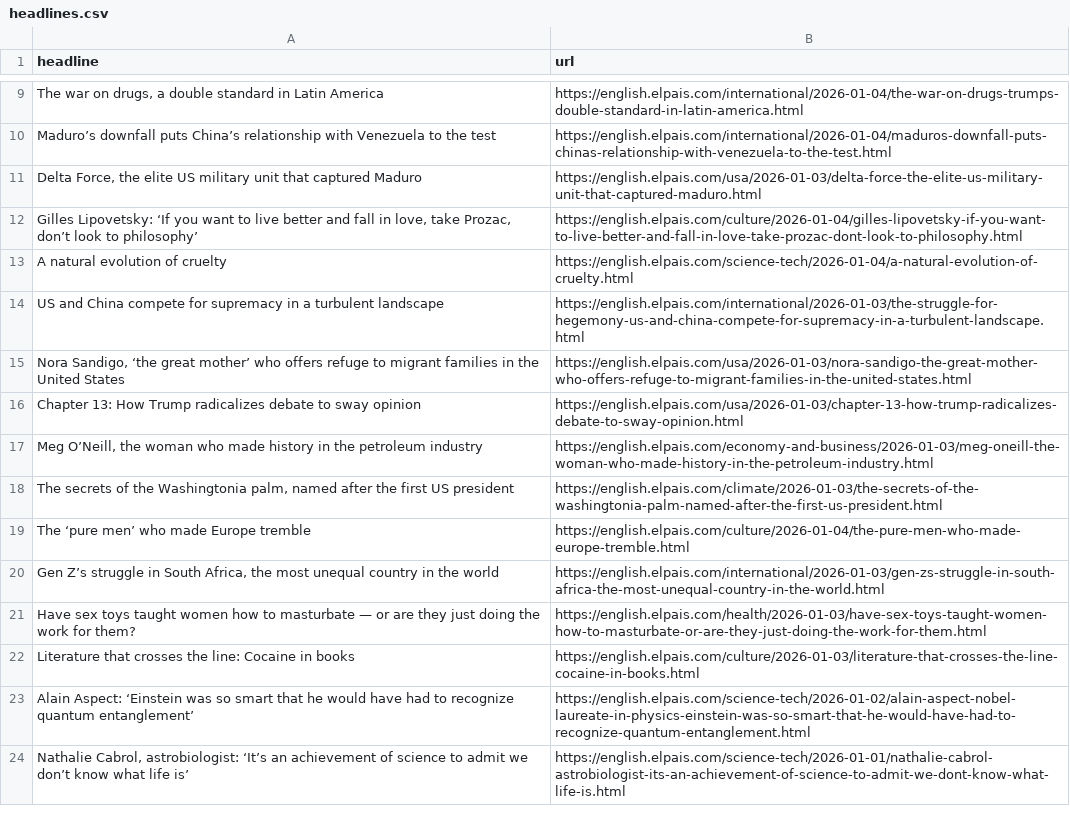
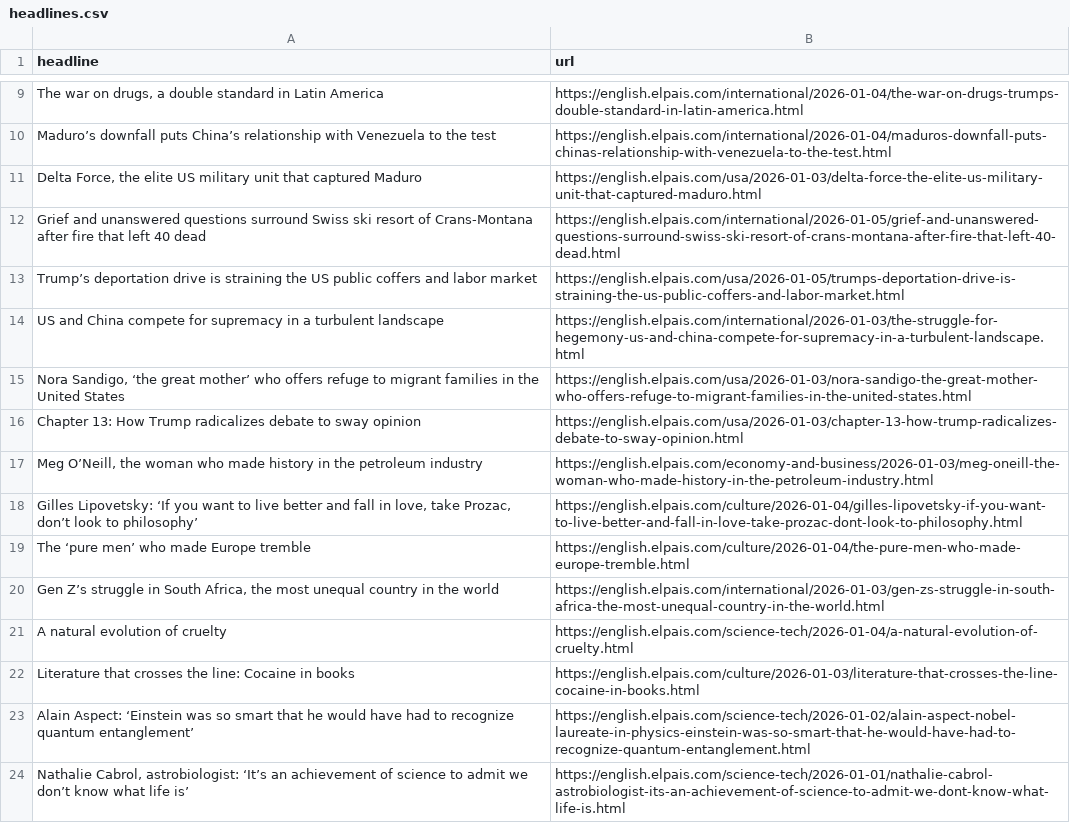
Before and after one commit to jam9501/el-pais-autoscraper, a CSV file: headlines.csv, drawn as a sheet; only a part is shown, gaps mark what is left out.

```diff
--- a/headlines.csv
+++ b/headlines.csv
@@ -11,4 +11,4 @@ Maduro’s downfall puts China’s relationship with Venezuela to the test,https
 "Delta Force, the elite US military unit that captured Maduro",https://english.elpais.com/usa/2026-01-03/delta-force-the-elite-us-military-unit-that-captured-maduro.html
-"Gilles Lipovetsky: ‘If you want to live better and fall in love, take Prozac, don’t look to philosophy’",https://english.elpais.com/culture/2026-01-04/gilles-lipovetsky-if-you-want-to-live-better-and-fall-in-love-take-prozac-dont-look-to-philosophy.html
-A natural evolution of cruelty,https://english.elpais.com/science-tech/2026-01-04/a-natural-evolution-of-cruelty.html
+Grief and unanswered questions surround Swiss ski resort of Crans-Montana after fire that left 40 dead,https://english.elpais.com/international/2026-01-05/grief-and-unanswered-questions-surround-swiss-ski-resort-of-crans-montana-after-fire-that-left-40-dead.html
+Trump’s deportation drive is straining the US public coffers and labor market,https://english.elpais.com/usa/2026-01-05/trumps-deportation-drive-is-straining-the-us-public-coffers-and-labor-market.html
 US and China compete for supremacy in a turbulent landscape,https://english.elpais.com/international/2026-01-03/the-struggle-for-hegemony-us-and-china-compete-for-supremacy-in-a-turbulent-landscape.html
@@ -17,6 +17,6 @@ Chapter 13: How Trump radicalizes debate to sway opinion,https://english.elpais.
 "Meg O’Neill, the woman who made history in the petroleum industry ",https://english.elpais.com/economy-and-business/2026-01-03/meg-oneill-the-woman-who-made-history-in-the-petroleum-industry.html
-"The secrets of the Washingtonia palm, named after the first US president",https://english.elpais.com/climate/2026-01-03/the-secrets-of-the-washingtonia-palm-named-after-the-first-us-president.html
+"Gilles Lipovetsky: ‘If you want to live better and fall in love, take Prozac, don’t look to philosophy’",https://english.elpais.com/culture/2026-01-04/gilles-lipovetsky-if-you-want-to-live-better-and-fall-in-love-take-prozac-dont-look-to-philosophy.html
 The ‘pure men’ who made Europe tremble,https://english.elpais.com/culture/2026-01-04/the-pure-men-who-made-europe-tremble.html
 "Gen Z’s struggle in South Africa, the most unequal country in the world ",https://english.elpais.com/international/2026-01-03/gen-zs-struggle-in-south-africa-the-most-unequal-country-in-the-world.html
-Have sex toys taught women how to masturbate — or are they just doing the work for them? ,https://english.elpais.com/health/2026-01-03/have-sex-toys-taught-women-how-to-masturbate-or-are-they-just-doing-the-work-for-them.html
+A natural evolution of cruelty,https://english.elpais.com/science-tech/2026-01-04/a-natural-evolution-of-cruelty.html
 Literature that crosses the line: Cocaine in books,https://english.elpais.com/culture/2026-01-03/literature-that-crosses-the-line-cocaine-in-books.html
```
